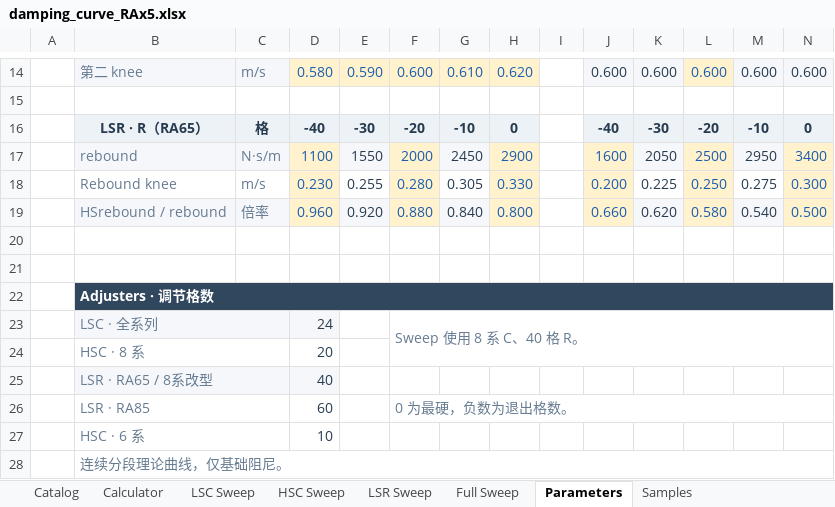
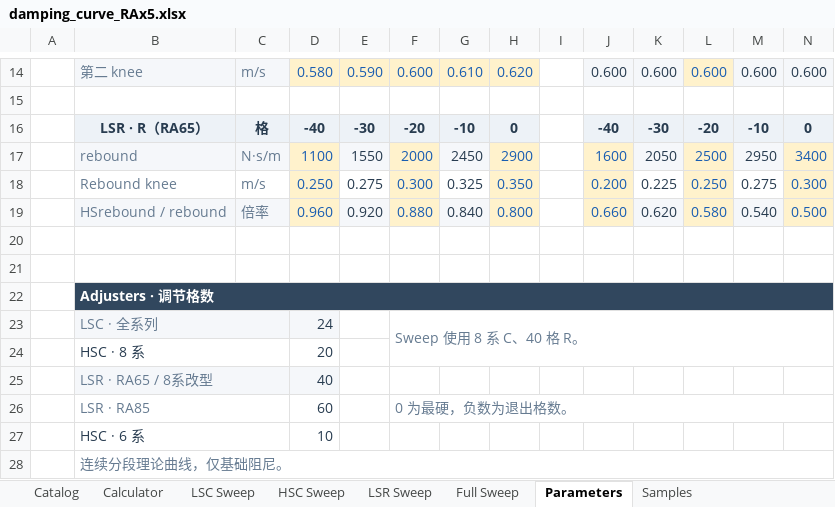
Before and after one commit to ProgUn1corn/qlourie_astral_r, an Excel workbook: docs/damping_curve_RAx5.xlsx, sheet Parameters, drawn as a sheet; only a part is shown, gaps mark what is left out; values as stored, in another font and other column widths than the file's, no borders; the diff names each change by its address in the sheet, - before the commit and + after, or states it on an @@ line.

```diff
--- a/docs/damping_curve_RAx5.xlsx (sheet Parameters)
+++ b/docs/damping_curve_RAx5.xlsx (sheet Parameters)
-D18: 0.230
+D18: 0.250
-E18: 0.255
+E18: 0.275
-F18: 0.280
+F18: 0.300
-G18: 0.305
+G18: 0.325
-H18: 0.330
+H18: 0.350
-B24 text colour: #667B91
+B24 text colour: #283C50
-B27 text colour: #667B91
+B27 text colour: #283C50
```
Also changed, not shown: sheet Samples, sheet Calculator, sheet LSC Sweep, charts or pictures, docs/damping_curve_RAx0.xlsx, docs/damping_curve_RAx8.xlsx, 18 other files.
